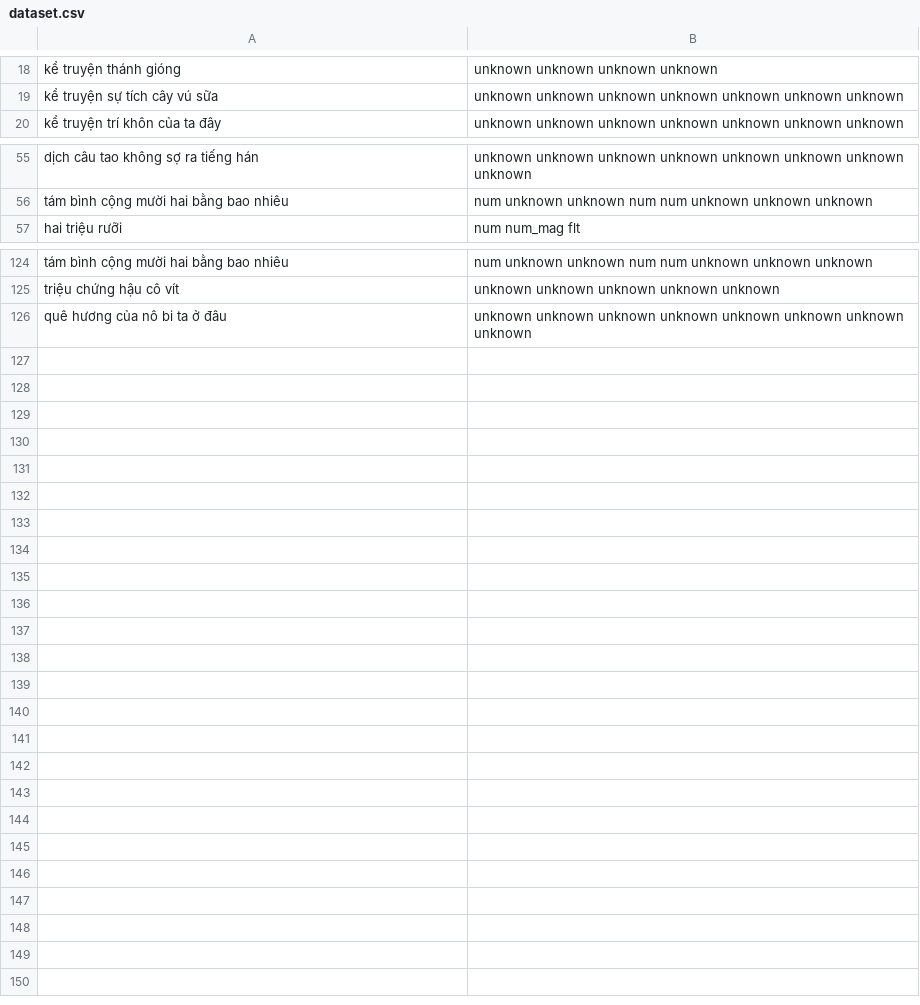
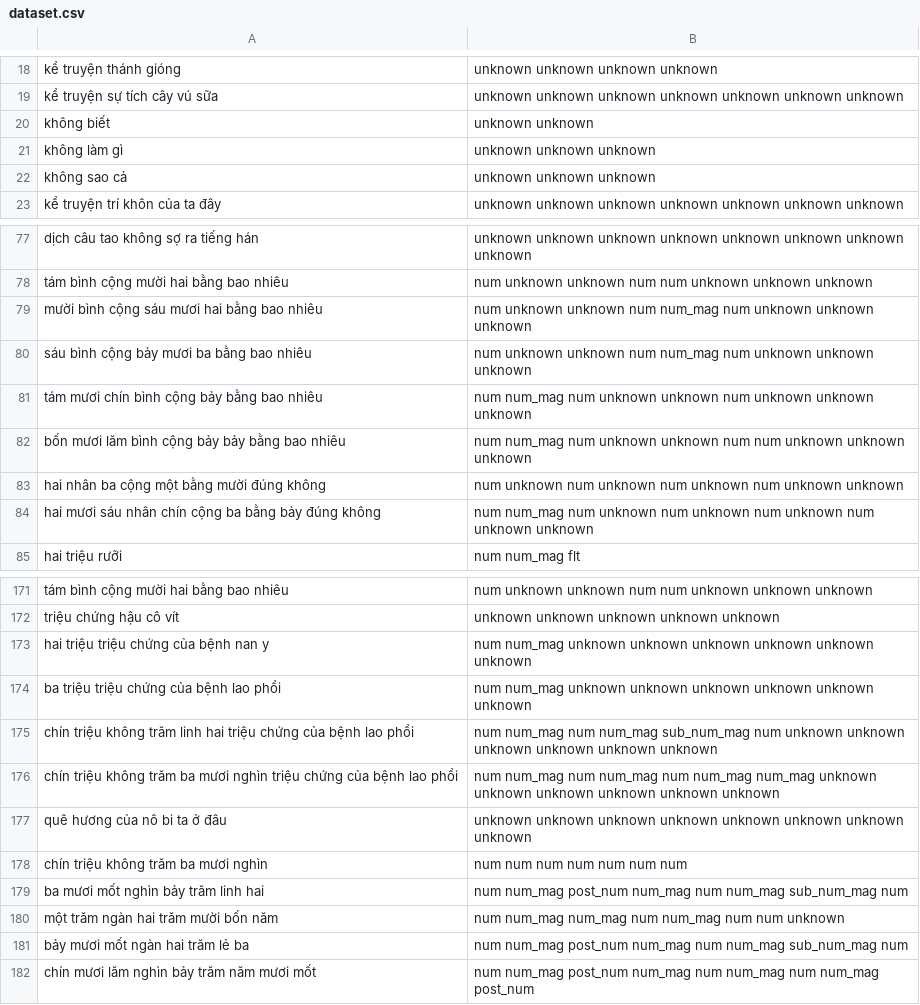
Before and after one commit to CaptainCuong/OLLI-Intern, a CSV file: dataset.csv, drawn as a sheet; only a part is shown, gaps mark what is left out; the diff covers the shown part only; the diff names each change by its address in the sheet, - before the commit and + after, or states it on an @@ line.

```diff
--- a/dataset.csv
+++ b/dataset.csv
+row 20: không biết | unknown unknown
+row 21: không làm gì | unknown unknown unknown
+row 22: không sao cả | unknown unknown unknown
+row 79: mười bình cộng sáu mươi hai bằng bao nhiêu | num unknown unknown num num_mag num unknown unknown unknown
+row 80: sáu bình cộng bảy mươi ba bằng bao nhiêu | num unknown unknown num num_mag num unknown unknown unknown
+row 81: tám mươi chín bình cộng bảy bằng bao nhiêu | num num_mag num unknown unknown num unknown unknown unknown
+row 82: bốn mươi lăm bình cộng bảy bảy bằng bao nhiêu | num num_mag num unknown unknown num num unknown unknown unknown
+row 83: hai nhân ba cộng một bằng mười đúng không | num unknown num unknown num unknown num unknown unknown
+row 84: hai mươi sáu nhân chín cộng ba bằng bảy đúng không | num num_mag num unknown num unknown num unknown num unknown unknown
+row 173: hai triệu triệu chứng của bệnh nan y | num num_mag unknown unknown unknown unknown unknown unknown
+row 174: ba triệu triệu chứng của bệnh lao phổi | num num_mag unknown unknown unknown unknown unknown unknown
+row 175: chín triệu không trăm linh hai triệu chứng của bệnh lao phổi | num num_mag num num_mag sub_num_mag num unknown unknown unknown unknown unknown unknown
+row 176: chín triệu không trăm ba mươi nghìn triệu chứng của bệnh lao phổi | num num_mag num num_mag num num_mag num_mag unknown unknown unknown unknown unknown unknown
+row 178: chín triệu không trăm ba mươi nghìn | num num num num num num num
+row 179: ba mươi mốt nghìn bảy trăm linh hai | num num_mag post_num num_mag num num_mag sub_num_mag num
+row 180: một trăm ngàn hai trăm mười bốn năm | num num_mag num_mag num num_mag num num unknown
+row 181: bảy mươi mốt ngàn hai trăm lẻ ba | num num_mag post_num num_mag num num_mag sub_num_mag num
+row 182: chín mươi lăm nghìn bảy trăm năm mươi mốt | num num_mag post_num num_mag num num_mag num num_mag post_num
```
Also changed, not shown: 38 added rows elsewhere in this file, 4 other files.
